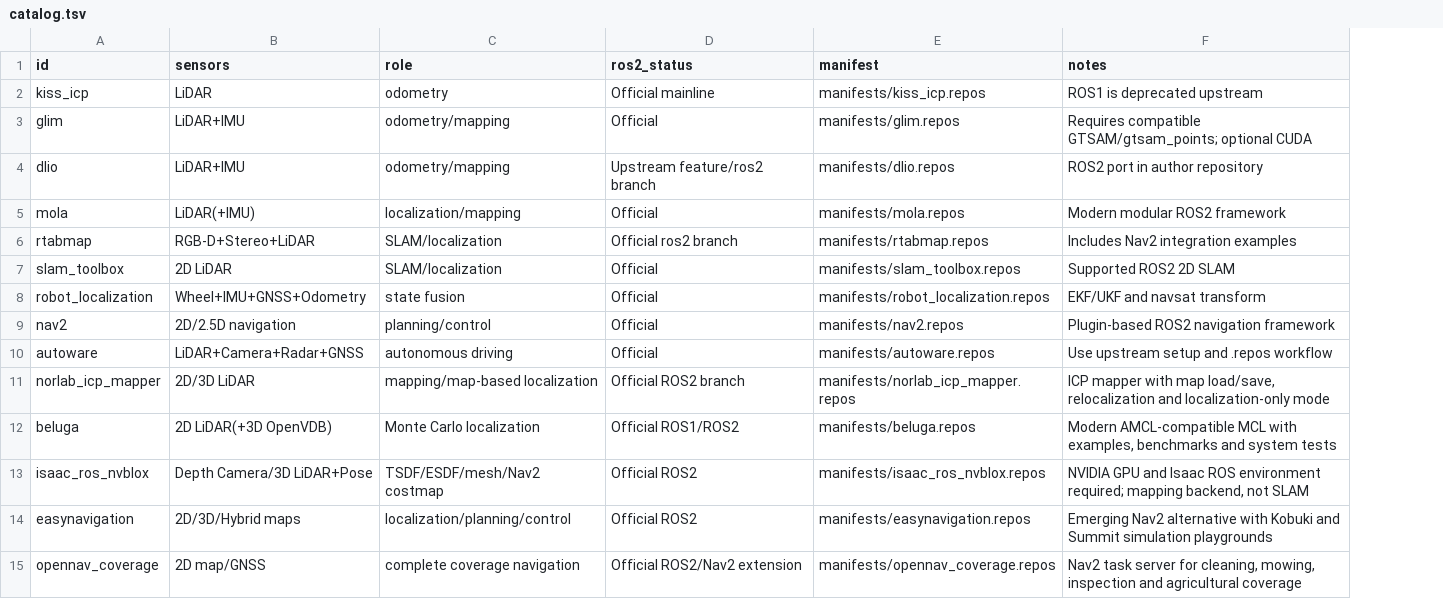
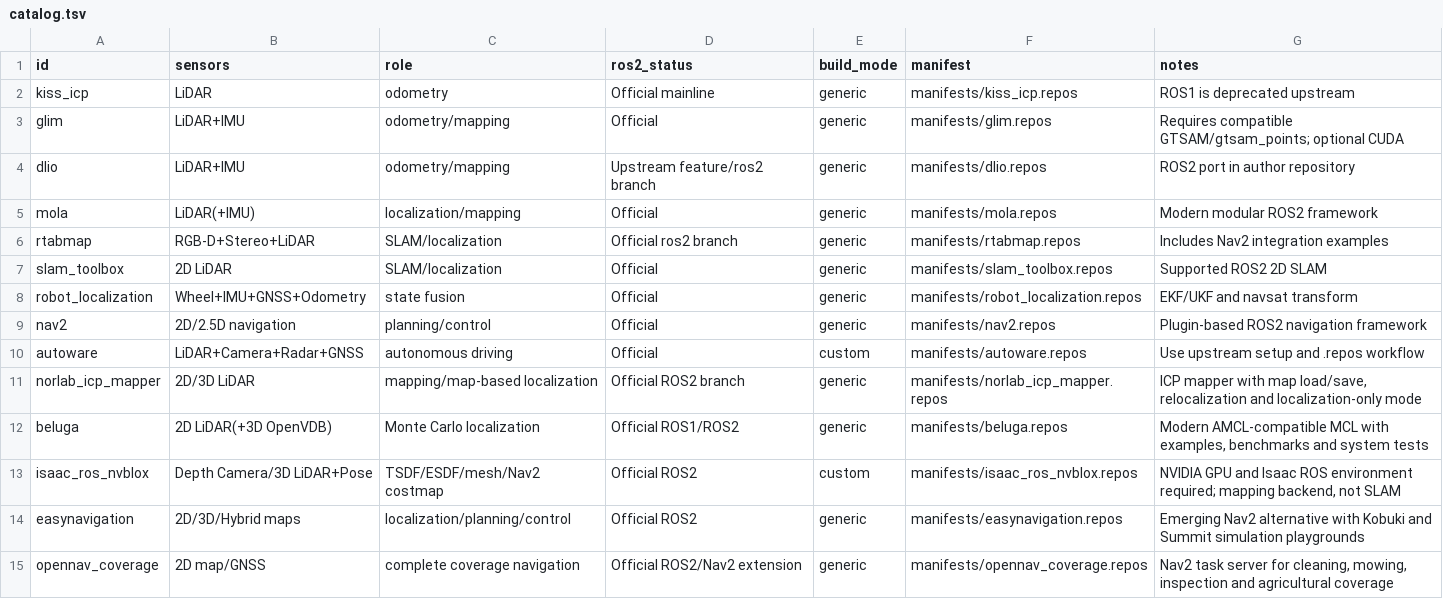
Before and after one commit to bernardleex526/slam-workspace-catalog, a TSV file: ros2/catalog.tsv, drawn as a sheet; the diff names each change by its address in the sheet, - before the commit and + after, or states it on an @@ line.

```diff
--- a/ros2/catalog.tsv
+++ b/ros2/catalog.tsv
+column E (build_mode), rows 2-15: generic | generic | generic | generic | generic | generic | generic | generic | custom | generic | generic | custom | generic | generic
```
Also changed, not shown: ros1/catalog.tsv, 22 other files.
